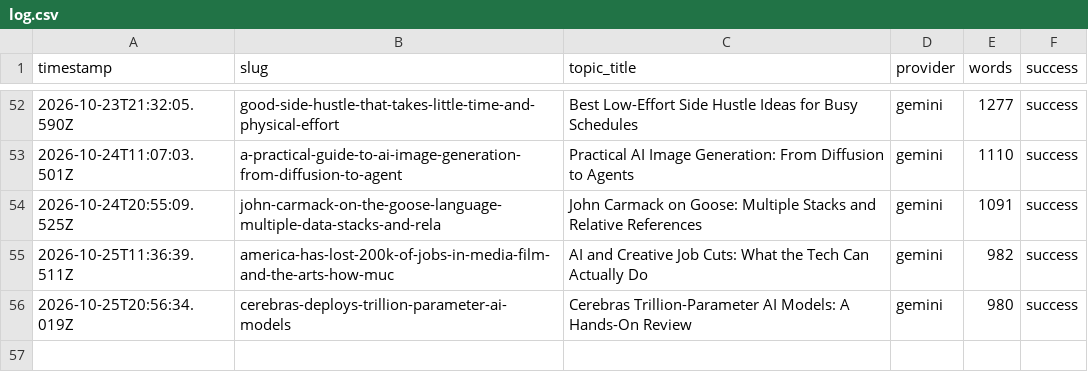
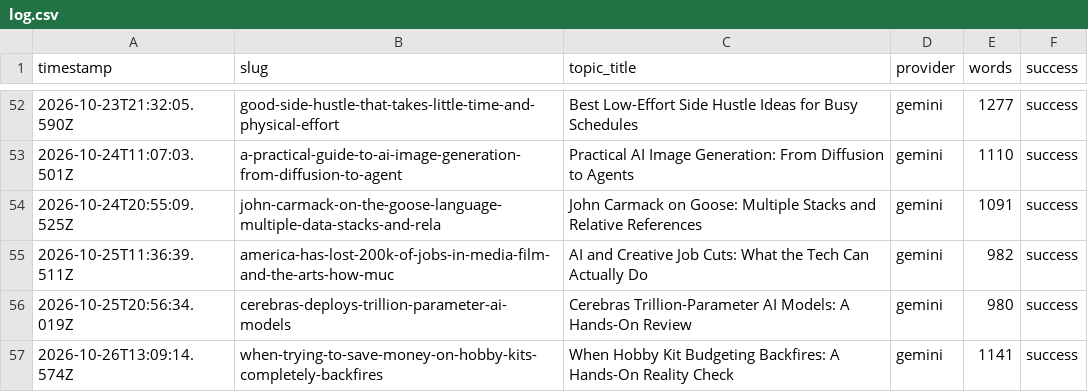
Before and after one commit to haxno2004-wq/aitoollab-autopilot, a CSV file: state/finflow/log.csv, drawn as a sheet; only a part is shown, gaps mark what is left out; the diff names each change by its address in the sheet, - before the commit and + after, or states it on an @@ line.

```diff
--- a/state/finflow/log.csv
+++ b/state/finflow/log.csv
+row 57: 2026-10-26T13:09:14.574Z | when-trying-to-save-money-on-hobby-kits-completely-backfires | When Hobby Kit Budgeting Backfires: A Hands-On Reality Check | gemini | 1141 | success
```
Also changed, not shown: 6 other files.
